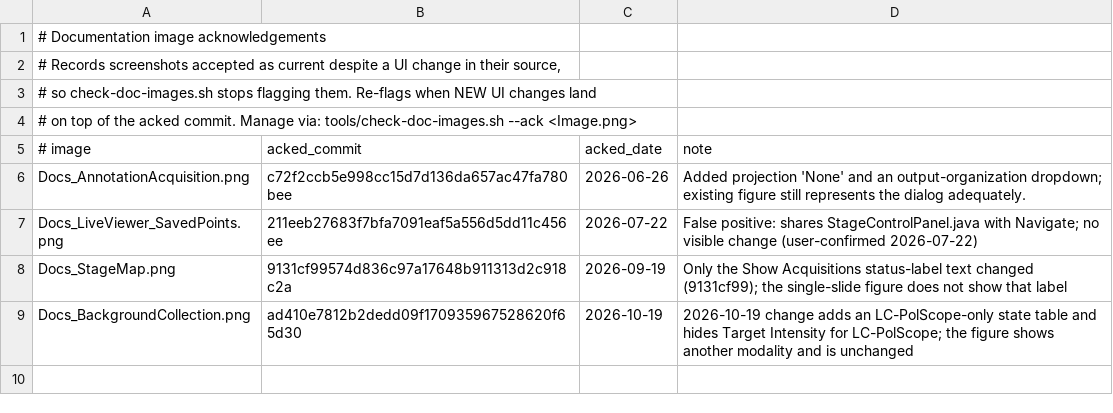
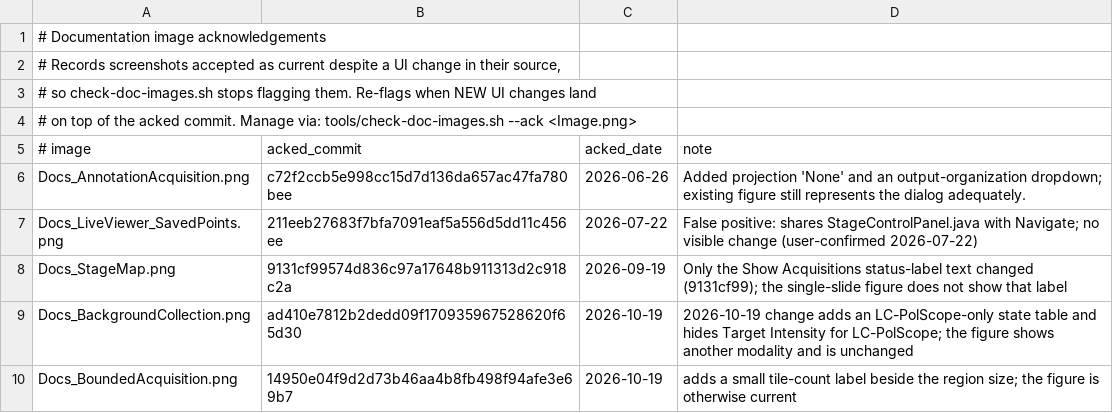
Before and after one commit to uw-loci/qupath-extension-qpsc, a TSV file: documentation/images/IMAGE_ACKS.tsv, drawn as a sheet.

```diff
--- a/documentation/images/IMAGE_ACKS.tsv
+++ b/documentation/images/IMAGE_ACKS.tsv
@@ -9 +9,2 @@ Docs_StageMap.png	9131cf99574d836c97a17648b911313d2c918c2a	2026-09-19	Only the S
 Docs_BackgroundCollection.png	ad410e7812b2dedd09f170935967528620f65d30	2026-10-19	2026-10-19 change adds an LC-PolScope-only state table and hides Target Intensity for LC-PolScope; the figure shows another modality and is unchanged
+Docs_BoundedAcquisition.png	14950e04f9d2d73b46aa4b8fb498f94afe3e69b7	2026-10-19	adds a small tile-count label beside the region size; the figure is otherwise current
```
